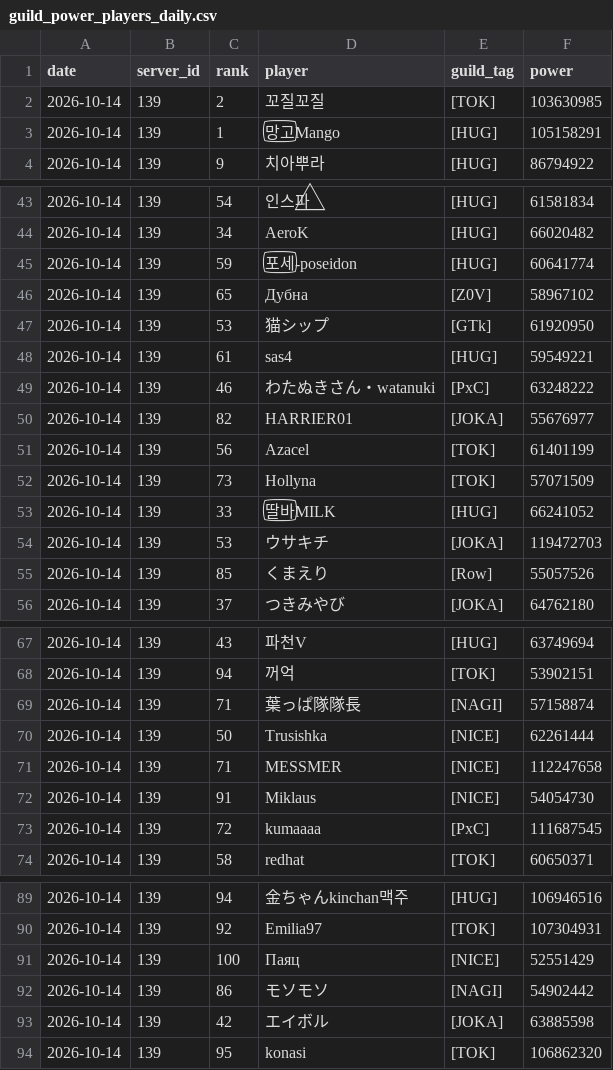
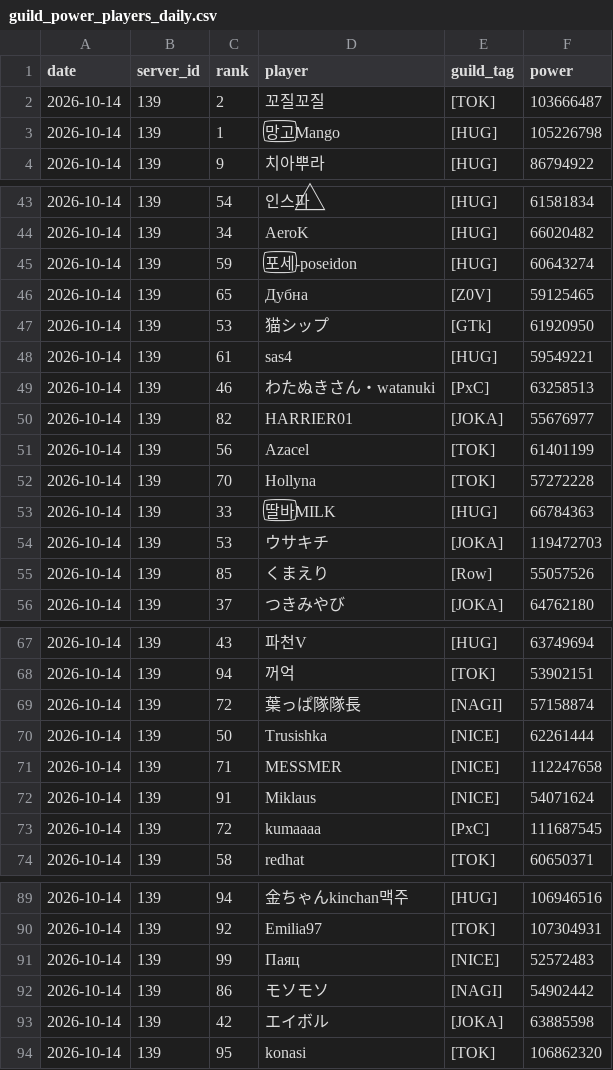
Before and after one commit to flyubo/last-asylum-tracker, a CSV file: data/guild_power_players_daily.csv, drawn as a sheet; only a part is shown, gaps mark what is left out; the diff covers the shown part only.

```diff
--- a/data/guild_power_players_daily.csv
+++ b/data/guild_power_players_daily.csv
@@ -1,4 +1,4 @@
 date,server_id,rank,player,guild_tag,power
-2026-10-14,139,2,꼬질꼬질,[TOK],103630985
-2026-10-14,139,1,망⃢고Mango,[HUG],105158291
+2026-10-14,139,2,꼬질꼬질,[TOK],103666487
+2026-10-14,139,1,망⃢고Mango,[HUG],105226798
 2026-10-14,139,9,치아뿌라,[HUG],86794922
@@ -44,11 +44,11 @@
 2026-10-14,139,34,AeroK,[HUG],66020482
-2026-10-14,139,59,포⃢세-poseidon,[HUG],60641774
-2026-10-14,139,65,Дубна,[Z0V],58967102
+2026-10-14,139,59,포⃢세-poseidon,[HUG],60643274
+2026-10-14,139,65,Дубна,[Z0V],59125465
 2026-10-14,139,53,猫シップ,[GTk],61920950
 2026-10-14,139,61,sas4,[HUG],59549221
-2026-10-14,139,46,わたぬきさん・watanuki,[PxC],63248222
+2026-10-14,139,46,わたぬきさん・watanuki,[PxC],63258513
 2026-10-14,139,82,HARRIER01,[JOKA],55676977
 2026-10-14,139,56,Azacel,[TOK],61401199
-2026-10-14,139,73,Hollyna,[TOK],57071509
-2026-10-14,139,33,딸⃢바MILK,[HUG],66241052
+2026-10-14,139,70,Hollyna,[TOK],57272228
+2026-10-14,139,33,딸⃢바MILK,[HUG],66784363
 2026-10-14,139,53,ウサキチ,[JOKA],119472703
@@ -68,6 +68,6 @@
 2026-10-14,139,94,꺼억,[TOK],53902151
-2026-10-14,139,71,葉っぱ隊隊長,[NAGI],57158874
+2026-10-14,139,72,葉っぱ隊隊長,[NAGI],57158874
 2026-10-14,139,50,Trusishka,[NICE],62261444
 2026-10-14,139,71,MESSMER,[NICE],112247658
-2026-10-14,139,91,Miklaus,[NICE],54054730
+2026-10-14,139,91,Miklaus,[NICE],54071624
 2026-10-14,139,72,kumaaaa,[PxC],111687545
@@ -90,3 +90,3 @@
 2026-10-14,139,92,Emilia97,[TOK],107304931
-2026-10-14,139,100,Паяц,[NICE],52551429
+2026-10-14,139,99,Паяц,[NICE],52572483
 2026-10-14,139,86,モソモソ,[NAGI],54902442
```
Also changed, not shown: 21 edited cells elsewhere in this file, data/guild_power_daily.csv, 1 other file.
